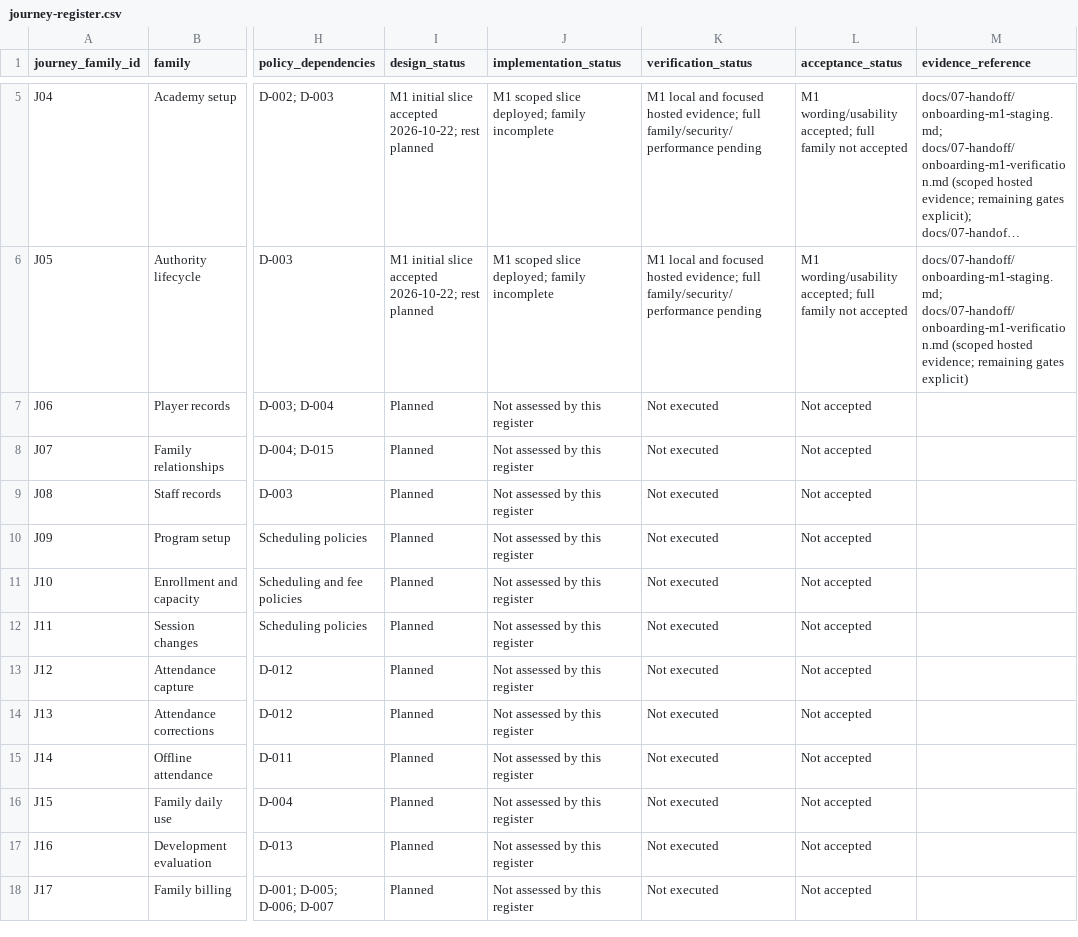
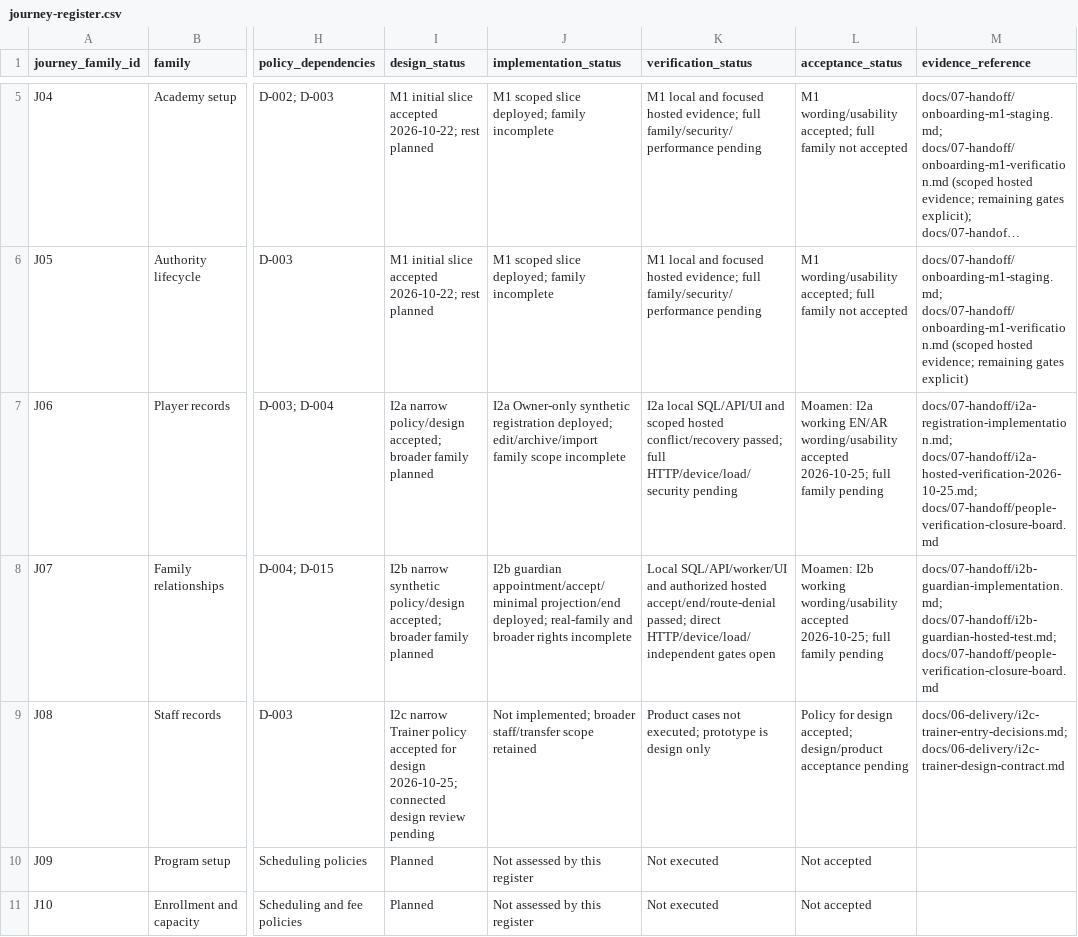
Before and after one commit to nahrplatform-rgb/academyos-web, a CSV file: docs/03-design/journey-register.csv, drawn as a sheet; only a part is shown, gaps mark what is left out; the shorter side is filled out with more unchanged rows; long unchanged cells end in …; the diff names each change by its address in the sheet, - before the commit and + after, or states it on an @@ line.

Commit message:
Prepare connected trainer design and consolidate People verification

```diff
--- a/docs/03-design/journey-register.csv
+++ b/docs/03-design/journey-register.csv
-I7 (design_status): Planned
+I7 (design_status): I2a narrow policy/design accepted; broader family planned
-J7 (implementation_status): Not assessed by this register
+J7 (implementation_status): I2a Owner-only synthetic registration deployed; edit/archive/import family scope incomplete
-K7 (verification_status): Not executed
+K7 (verification_status): I2a local SQL/API/UI and scoped hosted conflict/recovery passed; full HTTP/device/load/security pending
-L7 (acceptance_status): Not accepted
+L7 (acceptance_status): Moamen: I2a working EN/AR wording/usability accepted 2026-10-25; full family pending
-M7 (evidence_reference): (empty)
+M7 (evidence_reference): docs/07-handoff/i2a-registration-implementation.md; docs/07-handoff/i2a-hosted-verification-2026-10-25.md; docs/07-handoff/people-verification-closure-board.md
-I8 (design_status): Planned
+I8 (design_status): I2b narrow synthetic policy/design accepted; broader family planned
-J8 (implementation_status): Not assessed by this register
+J8 (implementation_status): I2b guardian appointment/accept/minimal projection/end deployed; real-family and broader rights incomplete
-K8 (verification_status): Not executed
+K8 (verification_status): Local SQL/API/worker/UI and authorized hosted accept/end/route-denial passed; direct HTTP/device/load/independent gates open
-L8 (acceptance_status): Not accepted
+L8 (acceptance_status): Moamen: I2b working wording/usability accepted 2026-10-25; full family pending
-M8 (evidence_reference): (empty)
+M8 (evidence_reference): docs/07-handoff/i2b-guardian-implementation.md; docs/07-handoff/i2b-guardian-hosted-test.md; docs/07-handoff/people-verification-closure-board.md
-I9 (design_status): Planned
+I9 (design_status): I2c narrow Trainer policy accepted for design 2026-10-25; connected design review pending
-J9 (implementation_status): Not assessed by this register
+J9 (implementation_status): Not implemented; broader staff/transfer scope retained
-K9 (verification_status): Not executed
+K9 (verification_status): Product cases not executed; prototype is design only
-L9 (acceptance_status): Not accepted
+L9 (acceptance_status): Policy for design accepted; design/product acceptance pending
-M9 (evidence_reference): (empty)
+M9 (evidence_reference): docs/06-delivery/i2c-trainer-entry-decisions.md; docs/06-delivery/i2c-trainer-design-contract.md
```
Also changed, not shown: docs/03-design/screen-data-loading-matrix.csv, docs/04-engineering/journey-security-matrix.csv, 16 other files.
